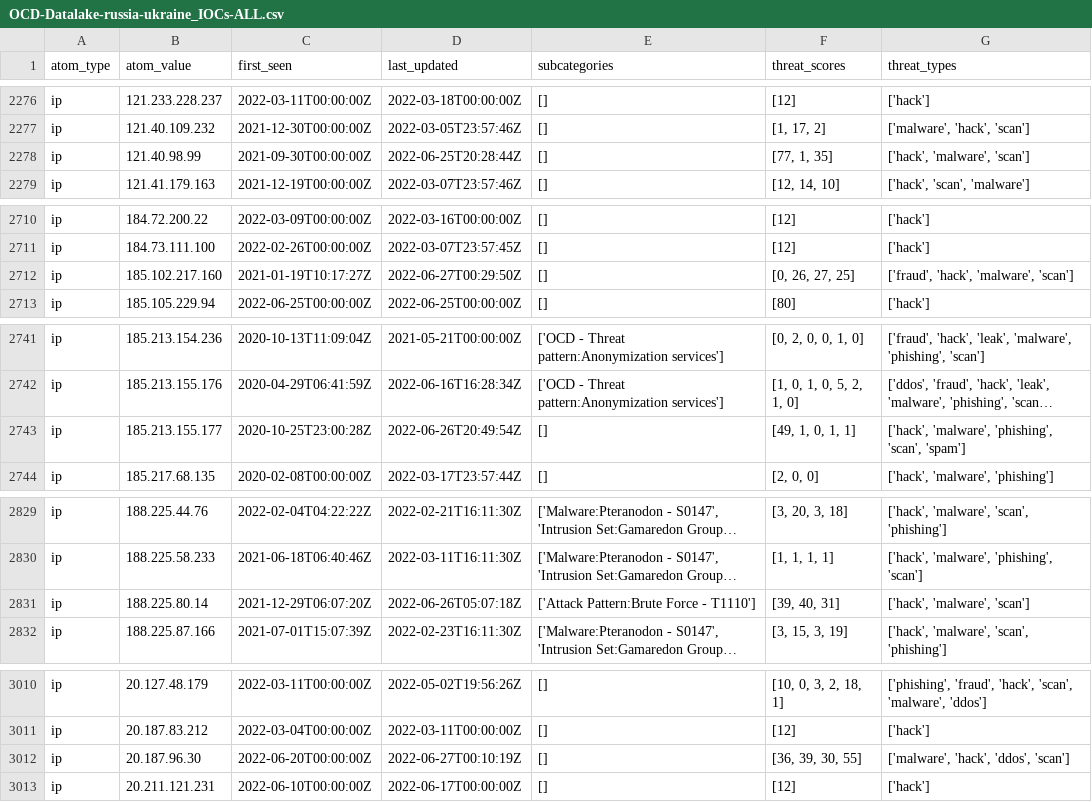
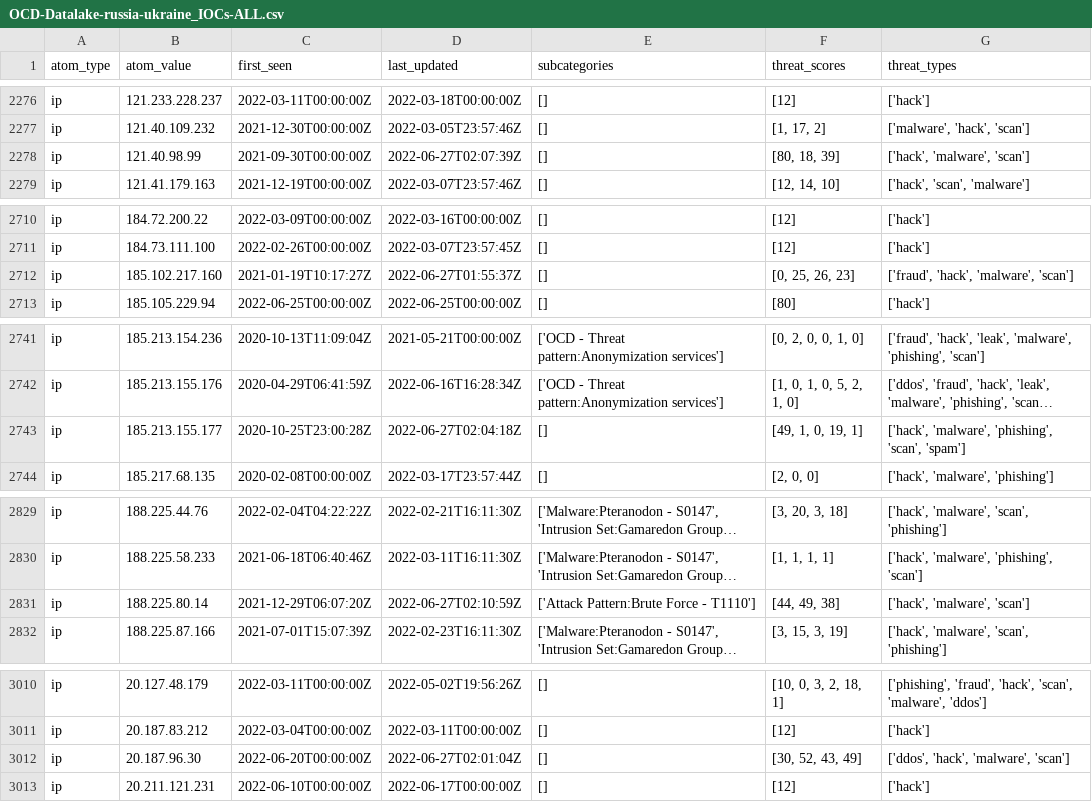
Before and after one commit to Orange-Cyberdefense/russia-ukraine_IOCs, a CSV file: OCD-Datalake-russia-ukraine_IOCs-ALL.csv, drawn as a sheet; only a part is shown, gaps mark what is left out; long unchanged cells end in …; the diff names each change by its address in the sheet, - before the commit and + after, or states it on an @@ line.

Commit message:
Automatic iocs update 2022-06-27-04:56:29

```diff
--- a/OCD-Datalake-russia-ukraine_IOCs-ALL.csv
+++ b/OCD-Datalake-russia-ukraine_IOCs-ALL.csv
-D2278 (last_updated): 2022-06-25T20:28:44Z
+D2278 (last_updated): 2022-06-27T02:07:39Z
-F2278 (threat_scores): [77, 1, 35]
+F2278 (threat_scores): [80, 18, 39]
-D2712 (last_updated): 2022-06-27T00:29:50Z
+D2712 (last_updated): 2022-06-27T01:55:37Z
-F2712 (threat_scores): [0, 26, 27, 25]
+F2712 (threat_scores): [0, 25, 26, 23]
-D2743 (last_updated): 2022-06-26T20:49:54Z
+D2743 (last_updated): 2022-06-27T02:04:18Z
-F2743 (threat_scores): [49, 1, 0, 1, 1]
+F2743 (threat_scores): [49, 1, 0, 19, 1]
-D2831 (last_updated): 2022-06-26T05:07:18Z
+D2831 (last_updated): 2022-06-27T02:10:59Z
-F2831 (threat_scores): [39, 40, 31]
+F2831 (threat_scores): [44, 49, 38]
-D3012 (last_updated): 2022-06-27T00:10:19Z
+D3012 (last_updated): 2022-06-27T02:01:04Z
-F3012 (threat_scores): [36, 39, 30, 55]
+F3012 (threat_scores): [30, 52, 43, 49]
-G3012 (threat_types): ['malware', 'hack', 'ddos', 'scan']
+G3012 (threat_types): ['ddos', 'hack', 'malware', 'scan']
```
